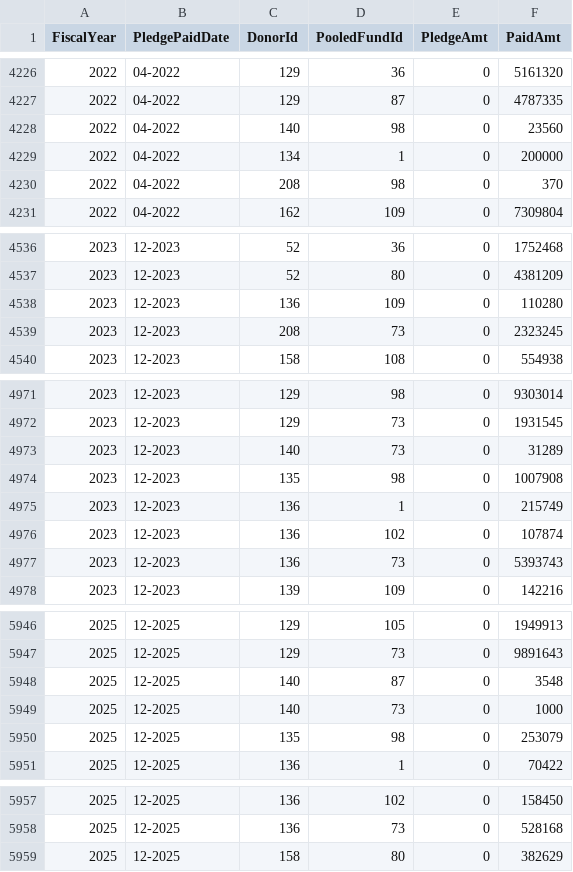
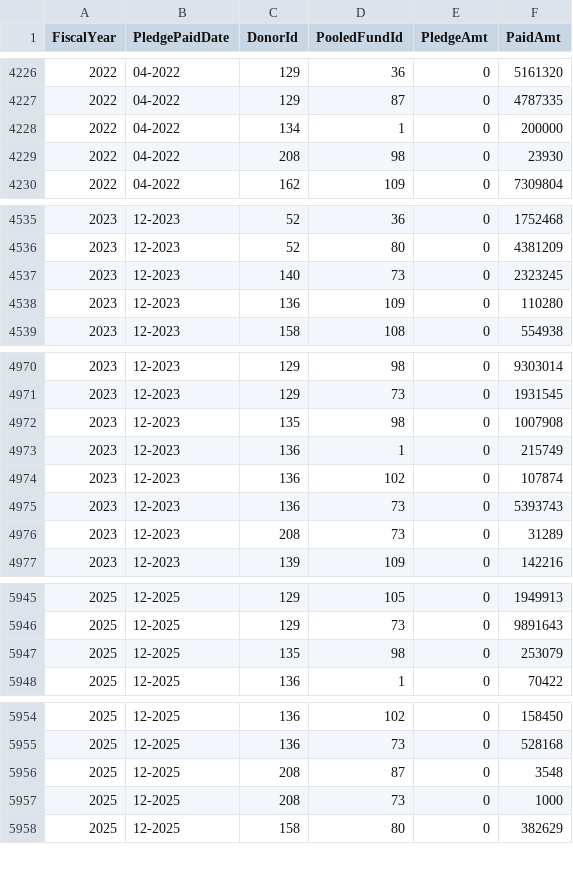
Before and after one commit to CBPFGMS/pfbi-data, a CSV file: contributionbycerfcbpfAll.csv, drawn as a sheet; only a part is shown, gaps mark what is left out; the diff covers the shown part only.

```diff
--- a/contributionbycerfcbpfAll.csv
+++ b/contributionbycerfcbpfAll.csv
@@ -4227,5 +4227,4 @@ FiscalYear,PledgePaidDate,DonorId,PooledFundId,PledgeAmt,PaidAmt
 2022,04-2022,129,87,0,4787335
-2022,04-2022,140,98,0,23560
 2022,04-2022,134,1,0,200000
-2022,04-2022,208,98,0,370
+2022,04-2022,208,98,0,23930
 2022,04-2022,162,109,0,7309804
@@ -4537,4 +4536,4 @@ FiscalYear,PledgePaidDate,DonorId,PooledFundId,PledgeAmt,PaidAmt
 2023,12-2023,52,80,0,4381209
+2023,12-2023,140,73,0,2323245
 2023,12-2023,136,109,0,110280
-2023,12-2023,208,73,0,2323245
 2023,12-2023,158,108,0,554938
@@ -4972,3 +4971,2 @@ FiscalYear,PledgePaidDate,DonorId,PooledFundId,PledgeAmt,PaidAmt
 2023,12-2023,129,73,0,1931545
-2023,12-2023,140,73,0,31289
 2023,12-2023,135,98,0,1007908
@@ -4977,2 +4975,3 @@ FiscalYear,PledgePaidDate,DonorId,PooledFundId,PledgeAmt,PaidAmt
 2023,12-2023,136,73,0,5393743
+2023,12-2023,208,73,0,31289
 2023,12-2023,139,109,0,142216
@@ -5947,4 +5946,2 @@ FiscalYear,PledgePaidDate,DonorId,PooledFundId,PledgeAmt,PaidAmt
 2025,12-2025,129,73,0,9891643
-2025,12-2025,140,87,0,3548
-2025,12-2025,140,73,0,1000
 2025,12-2025,135,98,0,253079
@@ -5958,2 +5955,4 @@ FiscalYear,PledgePaidDate,DonorId,PooledFundId,PledgeAmt,PaidAmt
 2025,12-2025,136,73,0,528168
+2025,12-2025,208,87,0,3548
+2025,12-2025,208,73,0,1000
 2025,12-2025,158,80,0,382629
```
Also changed, not shown: 11 edited cells elsewhere in this file, cbpf/results/locationMst.csv, contributionbycerfcbpf.csv, 4 other files.
